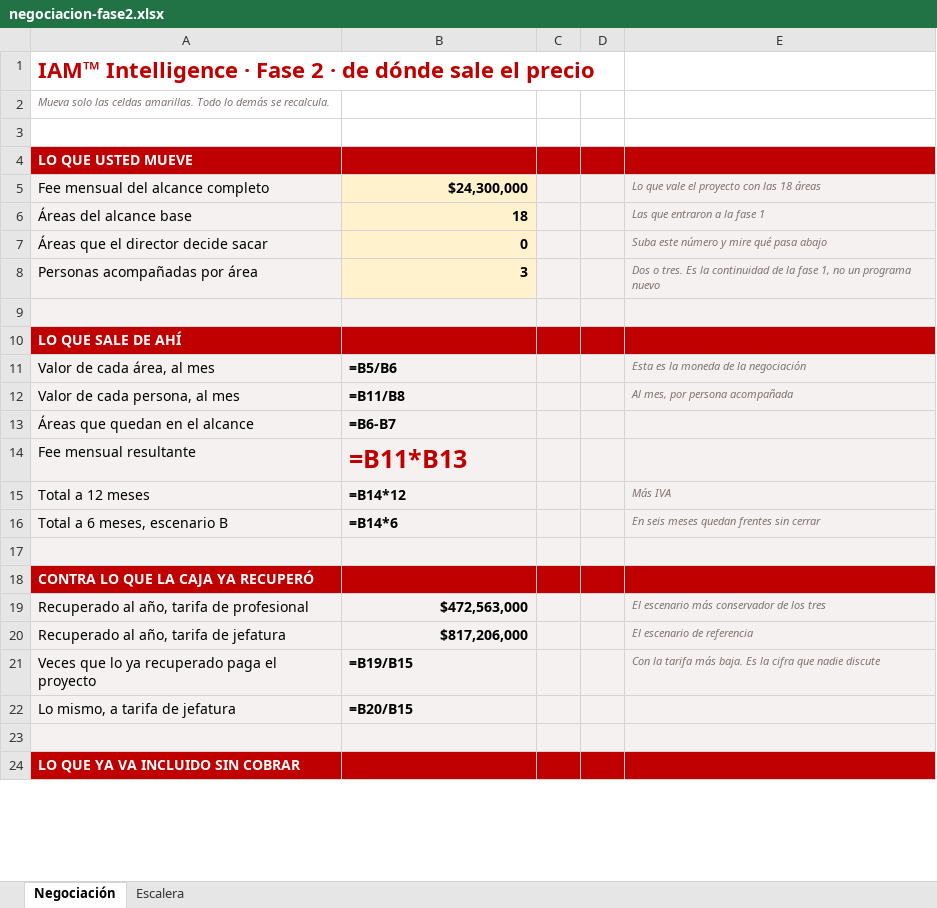
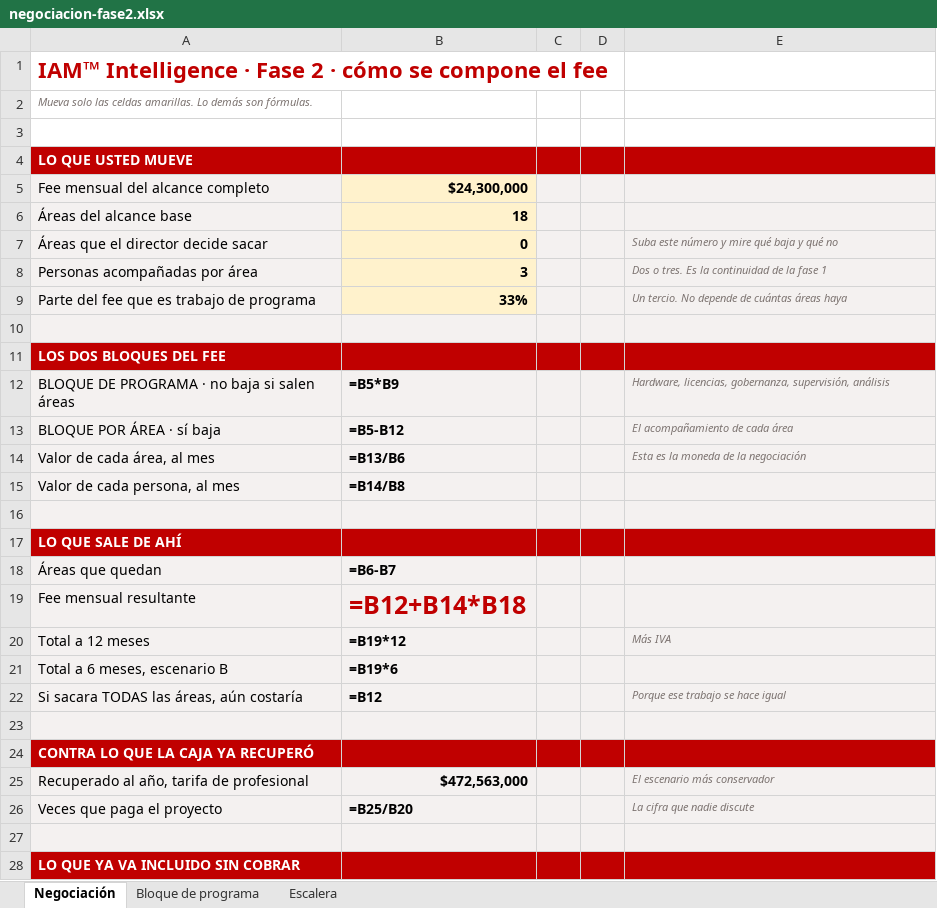
Before and after one commit to MentoraSandraCurvelo/Play-Sales-Revolution-AI, an Excel workbook: nps_comfacesar/negociacion-fase2.xlsx, sheet Negociación, drawn as a sheet; only a part is shown; values as stored, in another font and other column widths than the file's, no borders; formulas without a stored value are shown as written; removed rows and columns are numbered as before the commit, all else as after; the diff covers the shown part only; the diff names each change by its address in the sheet, - before the commit and + after, or states it on an @@ line.

```diff
--- a/nps_comfacesar/negociacion-fase2.xlsx (sheet Negociación)
+++ b/nps_comfacesar/negociacion-fase2.xlsx (sheet Negociación)
+sheet tab: Bloque de programa
-A1: …2 · de dónde sale el precio
+A1: …2 · cómo se compone el fee
-A2: …celdas amarillas. Todo lo demás se recalcula.
+A2: …celdas amarillas. Lo demás son fórmulas.
-E5: Lo que vale el proyecto con las 18 áreas
+E5: (empty)
-E6: Las que entraron a la fase 1
+E6: (empty)
-E7: Suba este número y mire qué pasa abajo
+E7: Suba este número y mire qué baja y qué no
-E8: …la fase 1, no un programa nuevo
+E8: …la fase 1
+row 9: Parte del fee que es trabajo de programa | 33% |  |  | Un tercio. No depende de cuántas áreas haya
+row 10: (empty)
+row 11: LOS DOS BLOQUES DEL FEE
+row 12: BLOQUE DE PROGRAMA · no baja si salen áreas | =B5*B9 |  |  | Hardware, licencias, gobernanza, supervisión, análisis
+row 13: BLOQUE POR ÁREA · sí baja | =B5-B12 |  |  | El acompañamiento de cada área
+row 14: Valor de cada área, al mes | =B13/B6 |  |  | Esta es la moneda de la negociación
+row 15: Valor de cada persona, al mes | =B14/B8
-row 11: Valor de cada área, al mes | =B5/B6 |  |  | Esta es la moneda de la negociación
-row 12: Valor de cada persona, al mes | =B11/B8 |  |  | Al mes, por persona acompañada
-A18: Áreas que quedan en el alcance
+A18: Áreas que quedan
-B19: =B11*B13
+B19: =B12+B14*B18
-B20: =B14*12
+B20: =B19*12
-B21: =B14*6
+B21: =B19*6
-E21: En seis meses quedan frentes sin cerrar
+E21: (empty)
+row 22: Si sacara TODAS las áreas, aún costaría | =B12 |  |  | Porque ese trabajo se hace igual
-E25: El escenario más conservador de los tres
+E25: El escenario más conservador
-row 20: Recuperado al año, tarifa de jefatura | $817,206,000 |  |  | El escenario de referencia
-row 21: Veces que lo ya recuperado paga el proyecto | =B19/B15 |  |  | Con la tarifa más baja. Es la cifra que nadie discute
-row 22: Lo mismo, a tarifa de jefatura | =B20/B15
+row 26: Veces que paga el proyecto | =B25/B20 |  |  | La cifra que nadie discute
```
Also changed, not shown: 1 removed row and 3 edited cells elsewhere in this sheet, sheet Escalera.
